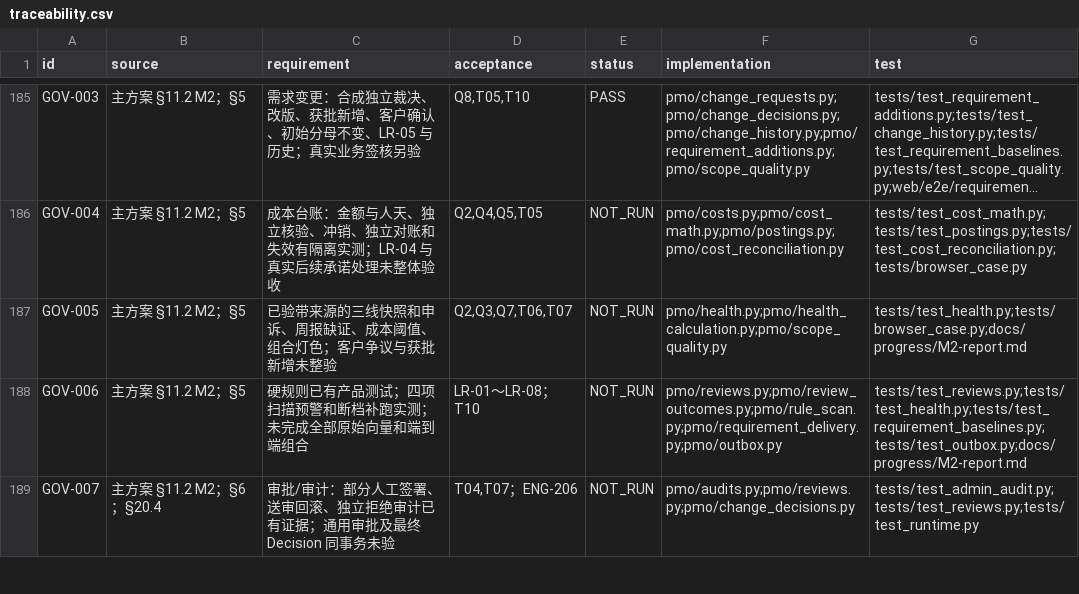
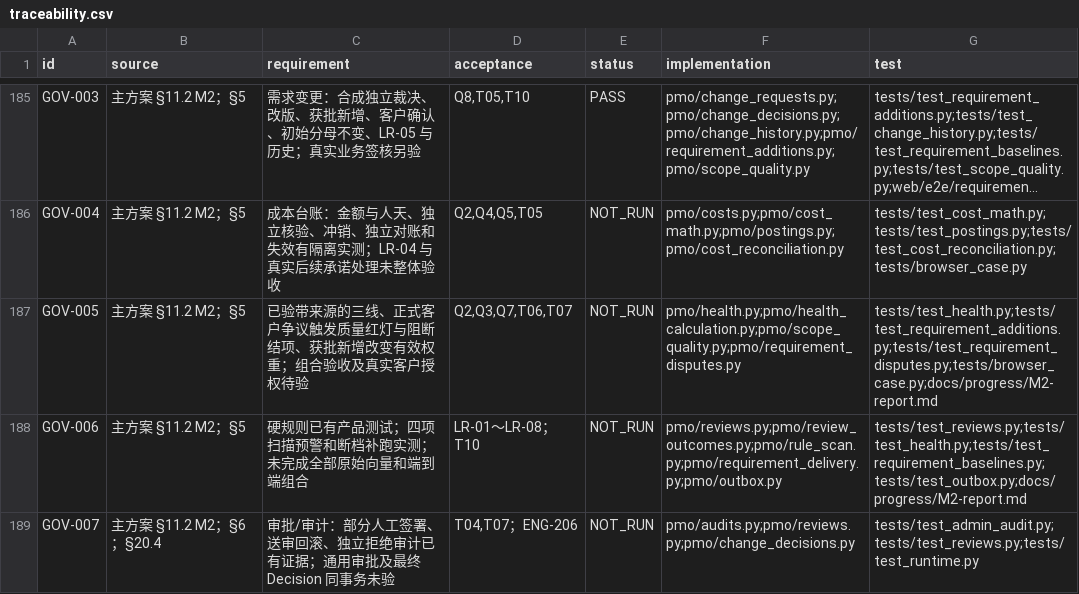
Before and after one commit to Changxin-YR/PM, a CSV file: docs/acceptance/traceability.csv, drawn as a sheet; only a part is shown, gaps mark what is left out; long unchanged cells end in ….

```diff
--- a/docs/acceptance/traceability.csv
+++ b/docs/acceptance/traceability.csv
@@ -186,3 +186,3 @@
 "GOV-004","主方案 §11.2 M2；§5","成本台账：金额与人天、独立核验、冲销、独立对账和失效有隔离实测；LR-04 与真实后续承诺处理未整体验收","Q2,Q4,Q5,T05","NOT_RUN","pmo/costs.py;pmo/cost_math.py;pmo/postings.py;pmo/cost_reconciliation.py","tests/test_cost_math.py;tests/test_postings.py;tests/test_cost_reconciliation.py;tests/browser_case.py"
-"GOV-005","主方案 §11.2 M2；§5","已验带来源的三线快照和申诉、周报缺证、成本阈值、组合灯色；客户争议与获批新增未整验","Q2,Q3,Q7,T06,T07","NOT_RUN","pmo/health.py;pmo/health_calculation.py;pmo/scope_quality.py","tests/test_health.py;tests/browser_case.py;docs/progress/M2-report.md"
+"GOV-005","主方案 §11.2 M2；§5","已验带来源的三线、正式客户争议触发质量红灯与阻断结项、获批新增改变有效权重；组合验收及真实客户授权待验","Q2,Q3,Q7,T06,T07","NOT_RUN","pmo/health.py;pmo/health_calculation.py;pmo/scope_quality.py;pmo/requirement_disputes.py","tests/test_health.py;tests/test_requirement_additions.py;tests/test_requirement_disputes.py;tests/browser_case.py;docs/progress/M2-report.md"
 "GOV-006","主方案 §11.2 M2；§5","硬规则已有产品测试；四项扫描预警和断档补跑实测；未完成全部原始向量和端到端组合","LR-01～LR-08；T10","NOT_RUN","pmo/reviews.py;pmo/review_outcomes.py;pmo/rule_scan.py;pmo/requirement_delivery.py;pmo/outbox.py","tests/test_reviews.py;tests/test_health.py;tests/test_requirement_baselines.py;tests/test_outbox.py;docs/progress/M2-report.md"
```
Also changed, not shown: 22 other files.
